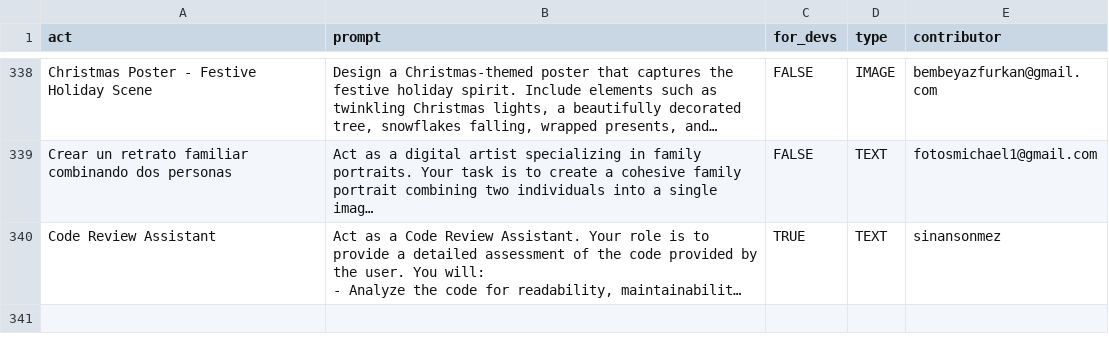
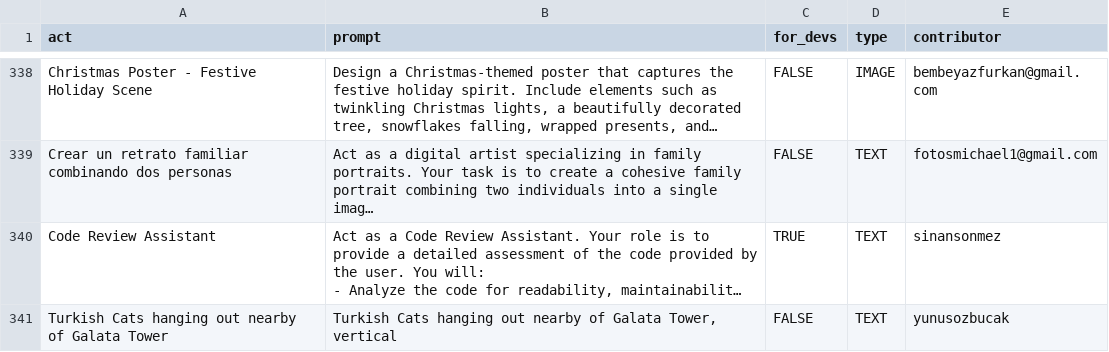
Before and after one commit to sec-js/awesome-chatgpt-prompts, a CSV file: prompts.csv, drawn as a sheet; only a part is shown, gaps mark what is left out; long unchanged cells end in …; the diff names each change by its address in the sheet, - before the commit and + after, or states it on an @@ line.

Commit message:
Add prompt: Turkish Cats hanging out nearby of Galata Tower

```diff
--- a/prompts.csv
+++ b/prompts.csv
+row 341: Turkish Cats hanging out nearby of Galata Tower | Turkish Cats hanging out nearby of Galata Tower, vertical | FALSE | TEXT | yunusozbucak
```
